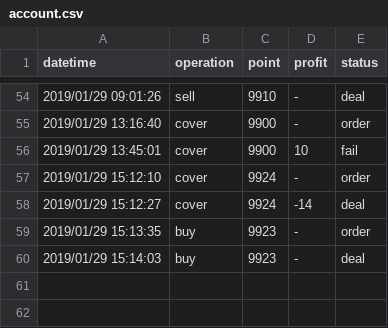
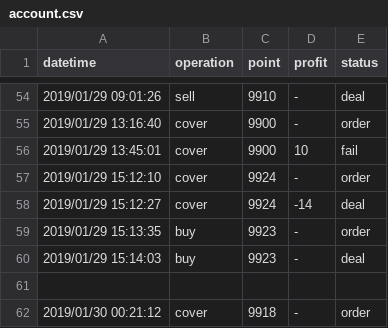
Before and after one commit to KuiMing/future-simulate-record, a CSV file: account.csv, drawn as a sheet; only a part is shown, gaps mark what is left out.

```diff
--- a/account.csv
+++ b/account.csv
@@ -60 +60,3 @@ datetime,operation,point,profit,status
 2019/01/29 15:14:03,buy,9923,-,deal
+
+2019/01/30 00:21:12,cover,9918,-,order
```
Also changed, not shown: 1 other file.
